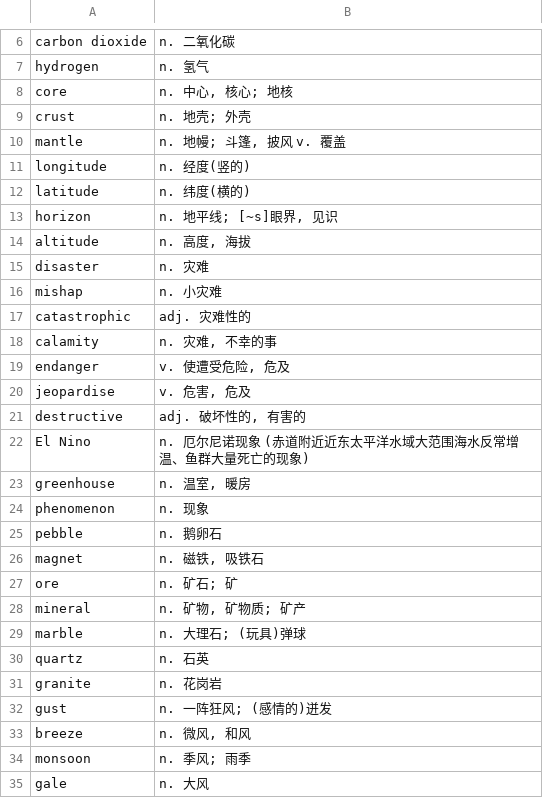
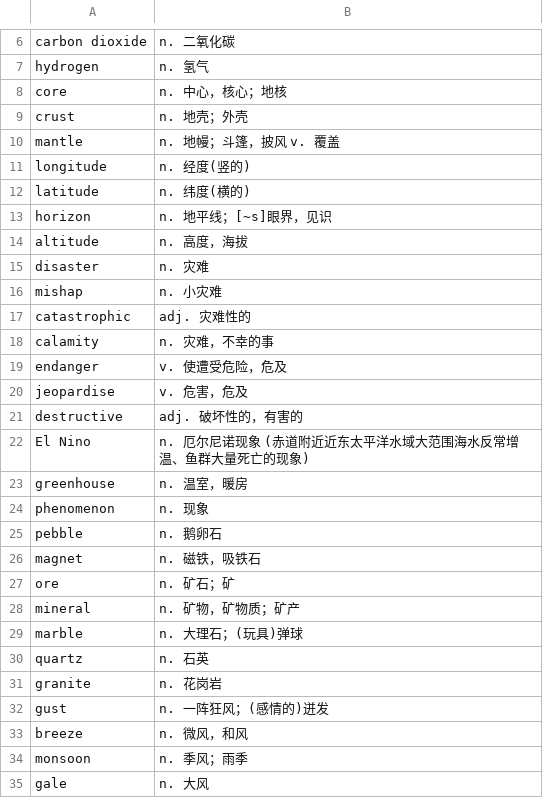
Before and after one commit to guochen1125/guochen1125.github.io, a CSV file: cards_csv/test.csv, drawn as a sheet; only a part is shown, gaps mark what is left out; the diff covers the shown part only.

Commit message:
new

```diff
--- a/cards_csv/test.csv
+++ b/cards_csv/test.csv
@@ -7,9 +7,9 @@ carbon dioxide,n. 二氧化碳
 hydrogen,n. 氢气
-core,"n. 中心, 核心; 地核"
-crust,n. 地壳; 外壳
-mantle,"n. 地幔; 斗篷, 披风 v. 覆盖"
+core,n. 中心，核心；地核
+crust,n. 地壳；外壳
+mantle,n. 地幔；斗篷，披风 v. 覆盖
 longitude,n. 经度(竖的)
 latitude,n. 纬度(横的)
-horizon,"n. 地平线; [~s]眼界, 见识"
-altitude,"n. 高度, 海拔"
+horizon,n. 地平线；[~s]眼界，见识
+altitude,n. 高度，海拔
 disaster,n. 灾难
@@ -17,19 +17,19 @@ mishap,n. 小灾难
 catastrophic,adj. 灾难性的
-calamity,"n. 灾难, 不幸的事"
-endanger,"v. 使遭受危险, 危及"
-jeopardise,"v. 危害, 危及"
-destructive,"adj. 破坏性的, 有害的"
+calamity,n. 灾难，不幸的事
+endanger,v. 使遭受危险，危及
+jeopardise,v. 危害，危及
+destructive,adj. 破坏性的，有害的
 El Nino,n. 厄尔尼诺现象 (赤道附近近东太平洋水域大范围海水反常增温、鱼群大量死亡的现象)
-greenhouse,"n. 温室, 暖房"
+greenhouse,n. 温室，暖房
 phenomenon,n. 现象
 pebble,n. 鹅卵石
-magnet,"n. 磁铁, 吸铁石"
-ore,n. 矿石; 矿
-mineral,"n. 矿物, 矿物质; 矿产"
-marble,n. 大理石; (玩具)弹球
+magnet,n. 磁铁，吸铁石
+ore,n. 矿石；矿
+mineral,n. 矿物，矿物质；矿产
+marble,n. 大理石；(玩具)弹球
 quartz,n. 石英
 granite,n. 花岗岩
-gust,n. 一阵狂风; (感情的)迸发
-breeze,"n. 微风, 和风"
-monsoon,n. 季风; 雨季
+gust,n. 一阵狂风；(感情的)迸发
+breeze,n. 微风，和风
+monsoon,n. 季风；雨季
 gale,n. 大风
```
Also changed, not shown: 163 edited cells elsewhere in this file.
